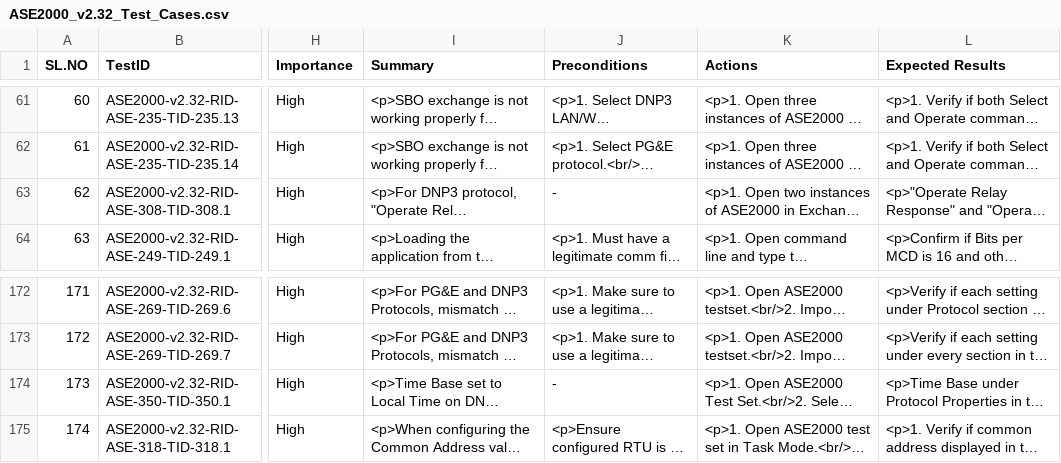
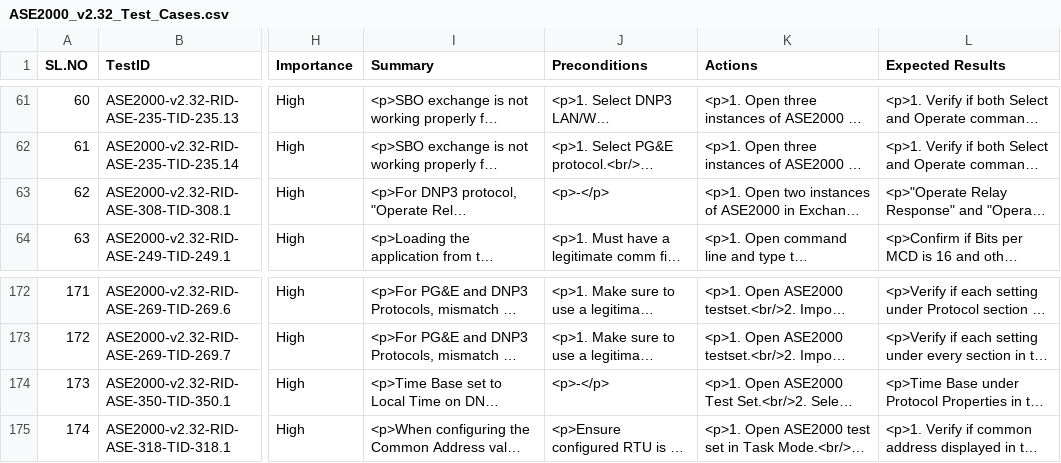
Before and after one commit to rejithananda/ASE2000_kutest, a CSV file: ASE2000_v2.32_Test_Cases.csv, drawn as a sheet; only a part is shown, gaps mark what is left out; long unchanged cells end in …; the diff names each change by its address in the sheet, - before the commit and + after, or states it on an @@ line.

```diff
--- a/ASE2000_v2.32_Test_Cases.csv
+++ b/ASE2000_v2.32_Test_Cases.csv
-J63 (Preconditions): -
+J63 (Preconditions): <p>-</p>
-J174 (Preconditions): -
+J174 (Preconditions): <p>-</p>
```
